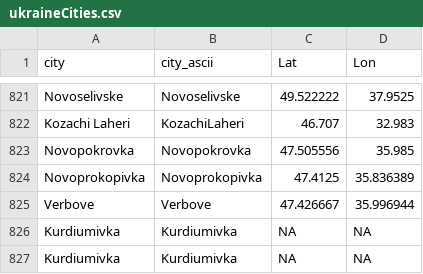
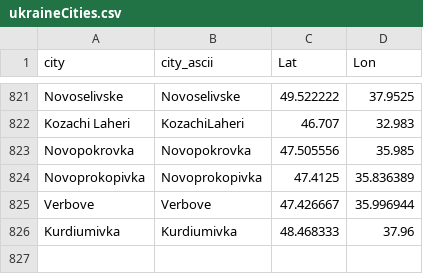
Before and after one commit to vi-enne/controlCitiesUkraine, a CSV file: ukraineCities.csv, drawn as a sheet; only a part is shown, gaps mark what is left out.

Commit message:
Update ukraineCities.csv

```diff
--- a/ukraineCities.csv
+++ b/ukraineCities.csv
@@ -825,3 +825,2 @@
 "Verbove","Verbove",47.426667,35.996944
-"Kurdiumivka","Kurdiumivka",NA,NA
-"Kurdiumivka","Kurdiumivka",NA,NA
+"Kurdiumivka","Kurdiumivka",48.468333,37.96
```
